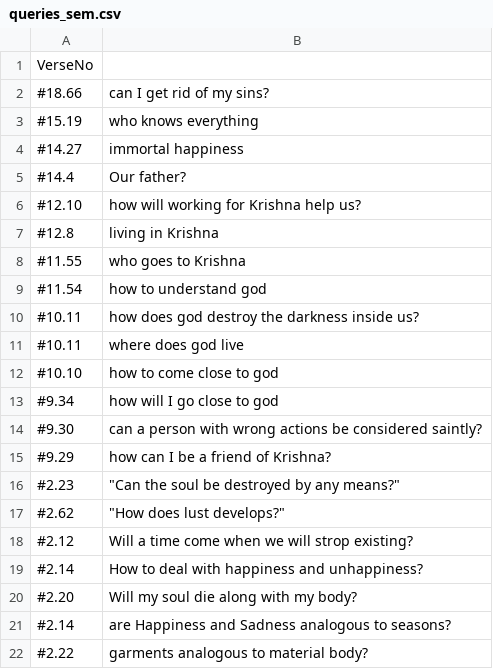
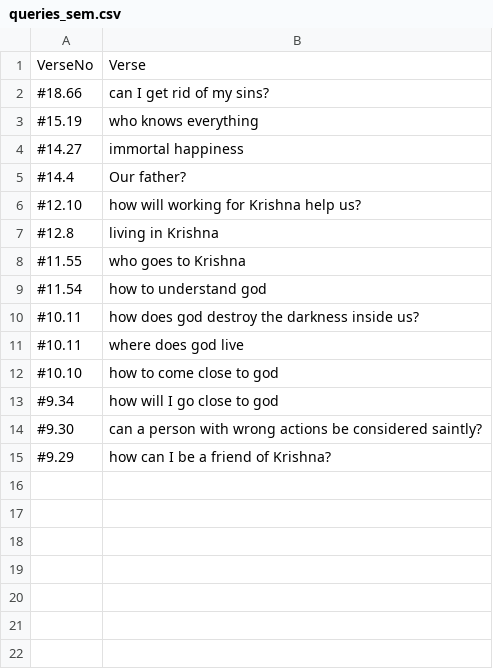
Before and after one commit to ashusala/Bhagavad_gita_IR, a CSV file: model/data/queries_sem.csv, drawn as a sheet.

```diff
--- a/model/data/queries_sem.csv
+++ b/model/data/queries_sem.csv
@@ -1,2 +1,2 @@
-VerseNo,
+VerseNo,Verse
 #18.66, can I get rid of my sins?
@@ -15,8 +15 @@ VerseNo,
 #9.29, how can I be a friend of Krishna?
-#2.23," ""Can the soul be destroyed by any means?"""
-#2.62," ""How does lust develops?"""
-#2.12,Will a time come when we will strop existing?
-#2.14,How to deal with happiness and unhappiness?
-#2.20,Will my soul die along with my body?
-#2.14,are Happiness and Sadness analogous to seasons?
-#2.22,garments analogous to material body?
```
Also changed, not shown: model/data/queries_syn.csv, 11 other files.
